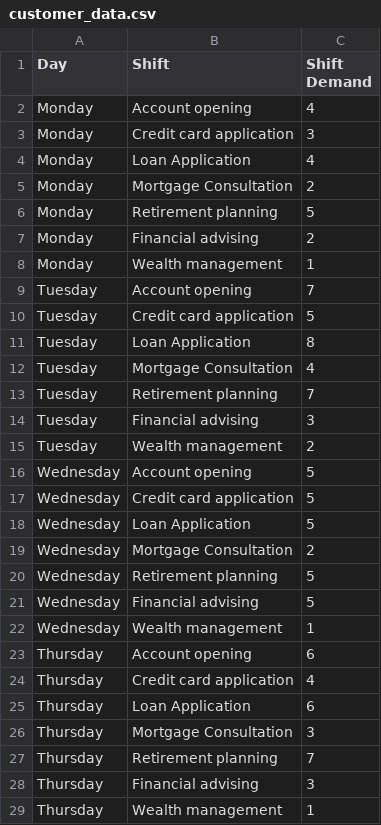
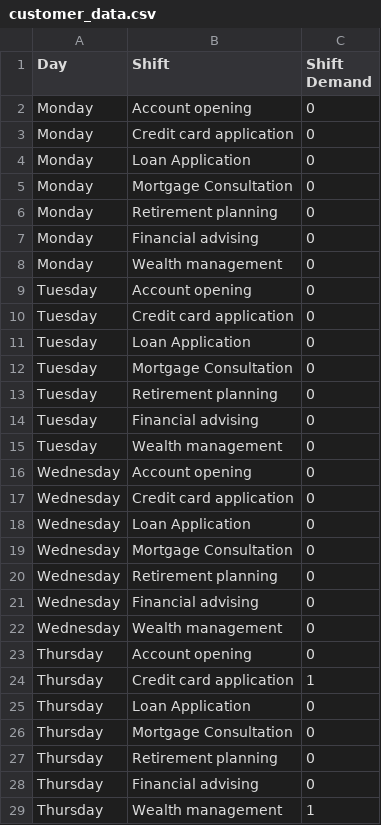
Before and after one commit to Michxz312/Group-Portfolio, a CSV file: customer_data.csv, drawn as a sheet; only a part is shown; the diff covers the shown part only.

```diff
--- a/customer_data.csv
+++ b/customer_data.csv
@@ -1,29 +1,29 @@
 Day,Shift,Shift Demand
-Monday,Account opening,4
-Monday,Credit card application,3
-Monday,Loan Application,4
-Monday,Mortgage Consultation,2
-Monday,Retirement planning,5
-Monday,Financial advising,2
-Monday,Wealth management,1
-Tuesday,Account opening,7
-Tuesday,Credit card application,5
-Tuesday,Loan Application,8
-Tuesday,Mortgage Consultation,4
-Tuesday,Retirement planning,7
-Tuesday,Financial advising,3
-Tuesday,Wealth management,2
-Wednesday,Account opening,5
-Wednesday,Credit card application,5
-Wednesday,Loan Application,5
-Wednesday,Mortgage Consultation,2
-Wednesday,Retirement planning,5
-Wednesday,Financial advising,5
-Wednesday,Wealth management,1
-Thursday,Account opening,6
-Thursday,Credit card application,4
-Thursday,Loan Application,6
-Thursday,Mortgage Consultation,3
-Thursday,Retirement planning,7
-Thursday,Financial advising,3
+Monday,Account opening,0
+Monday,Credit card application,0
+Monday,Loan Application,0
+Monday,Mortgage Consultation,0
+Monday,Retirement planning,0
+Monday,Financial advising,0
+Monday,Wealth management,0
+Tuesday,Account opening,0
+Tuesday,Credit card application,0
+Tuesday,Loan Application,0
+Tuesday,Mortgage Consultation,0
+Tuesday,Retirement planning,0
+Tuesday,Financial advising,0
+Tuesday,Wealth management,0
+Wednesday,Account opening,0
+Wednesday,Credit card application,0
+Wednesday,Loan Application,0
+Wednesday,Mortgage Consultation,0
+Wednesday,Retirement planning,0
+Wednesday,Financial advising,0
+Wednesday,Wealth management,0
+Thursday,Account opening,0
+Thursday,Credit card application,1
+Thursday,Loan Application,0
+Thursday,Mortgage Consultation,0
+Thursday,Retirement planning,0
+Thursday,Financial advising,0
 Thursday,Wealth management,1
```
Also changed, not shown: 6 edited cells elsewhere in this file, 1 other file.
